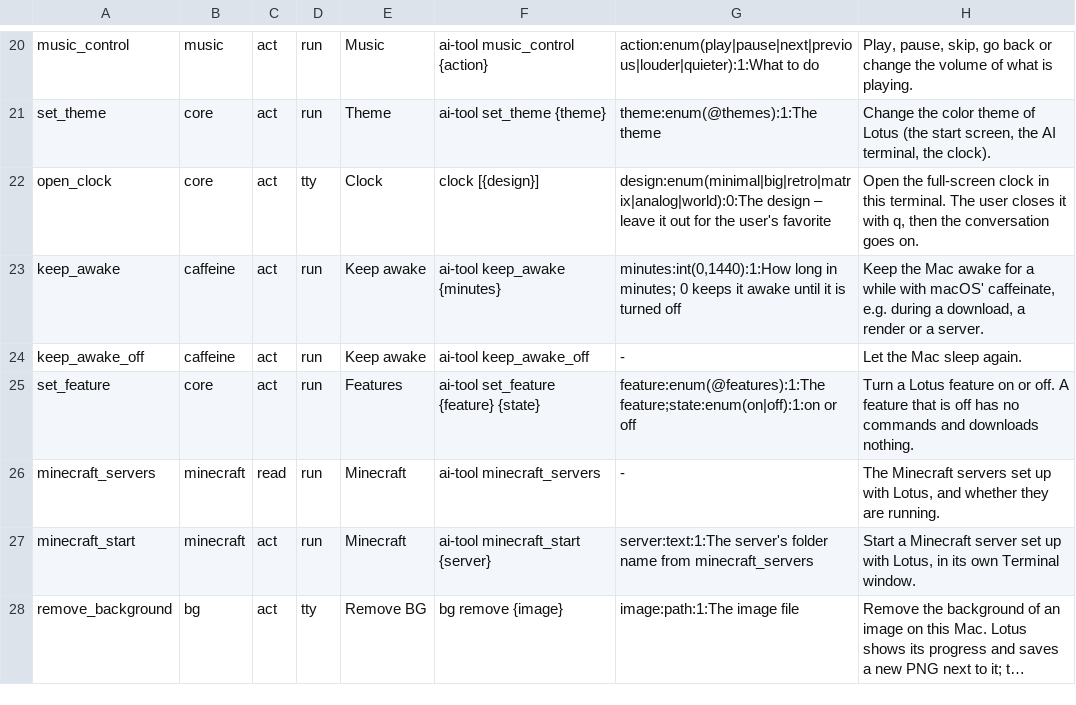
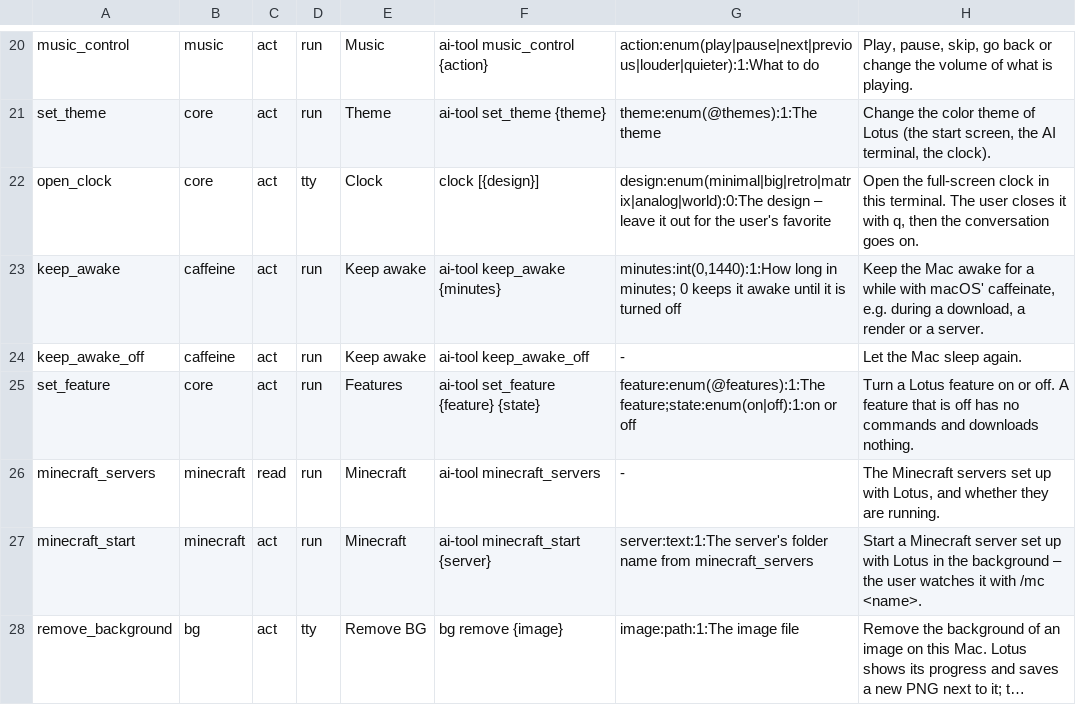
Before and after one commit to Fanxy13/homebrew-lotus, a TSV file: data/ai-tools.tsv, drawn as a sheet; only a part is shown, gaps mark what is left out; long unchanged cells end in …; the diff names each change by its address in the sheet, - before the commit and + after, or states it on an @@ line.

```diff
--- a/data/ai-tools.tsv
+++ b/data/ai-tools.tsv
-H27: …up with Lotus, in its own Terminal window.
+H27: …up with Lotus in the background – the user watches it with /mc <name>.
```
Also changed, not shown: data/commands.tsv, data/features.tsv, 30 other files.
